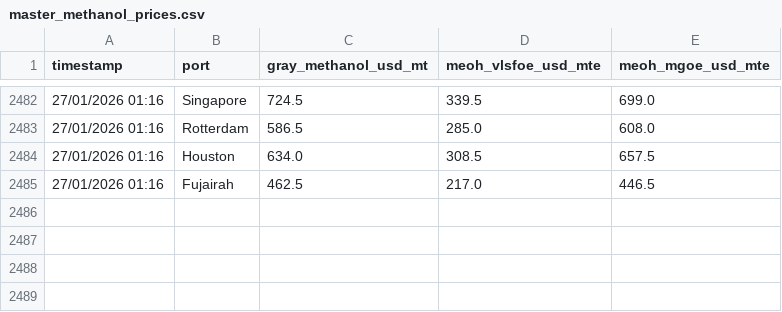
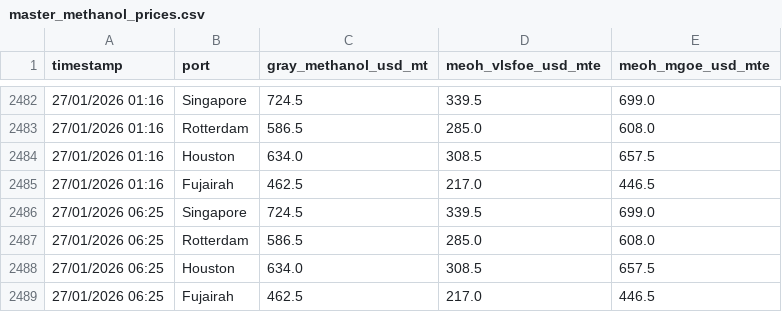
Before and after one commit to yiangostim/bunker_prices_srape, a CSV file: master_methanol_prices.csv, drawn as a sheet; only a part is shown, gaps mark what is left out; the diff names each change by its address in the sheet, - before the commit and + after, or states it on an @@ line.

```diff
--- a/master_methanol_prices.csv
+++ b/master_methanol_prices.csv
+row 2486: 27/01/2026 06:25 | Singapore | 724.5 | 339.5 | 699.0
+row 2487: 27/01/2026 06:25 | Rotterdam | 586.5 | 285.0 | 608.0
+row 2488: 27/01/2026 06:25 | Houston | 634.0 | 308.5 | 657.5
+row 2489: 27/01/2026 06:25 | Fujairah | 462.5 | 217.0 | 446.5
```
Also changed, not shown: master_eua_prices.csv, 1 other file.
